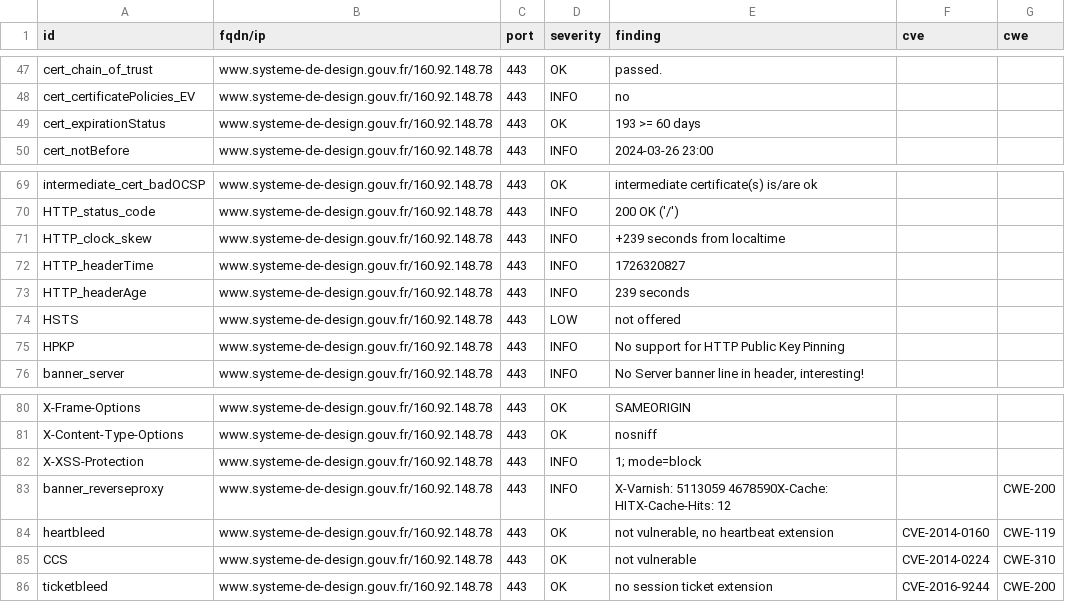
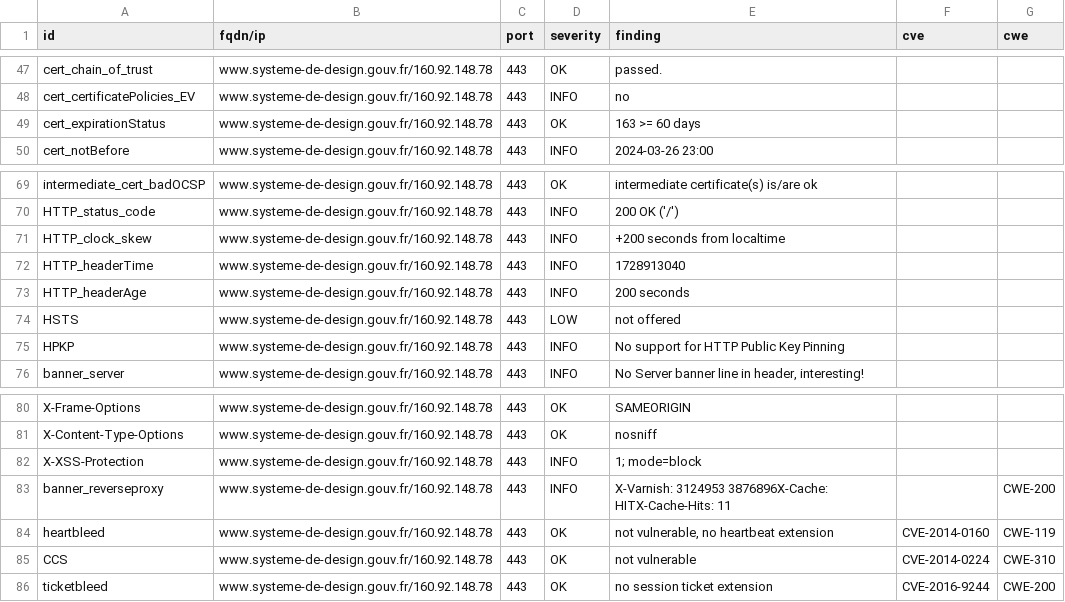
Before and after one commit to GKO-org/dashlordPrd10, a CSV file: results/aHR0cHM6Ly93d3cuc3lzdGVtZS1kZS1kZXNpZ24uZ291di5mcg==/testssl.csv, drawn as a sheet; only a part is shown, gaps mark what is left out.

```diff
--- a/results/aHR0cHM6Ly93d3cuc3lzdGVtZS1kZS1kZXNpZ24uZ291di5mcg==/testssl.csv
+++ b/results/aHR0cHM6Ly93d3cuc3lzdGVtZS1kZS1kZXNpZ24uZ291di5mcg==/testssl.csv
@@ -48,3 +48,3 @@
 "cert_certificatePolicies_EV","www.systeme-de-design.gouv.fr/160.92.148.78","443","INFO","no","",""
-"cert_expirationStatus","www.systeme-de-design.gouv.fr/160.92.148.78","443","OK","193 >= 60 days","",""
+"cert_expirationStatus","www.systeme-de-design.gouv.fr/160.92.148.78","443","OK","163 >= 60 days","",""
 "cert_notBefore","www.systeme-de-design.gouv.fr/160.92.148.78","443","INFO","2024-03-26 23:00","",""
@@ -70,5 +70,5 @@
 "HTTP_status_code","www.systeme-de-design.gouv.fr/160.92.148.78","443","INFO","200 OK ('/')","",""
-"HTTP_clock_skew","www.systeme-de-design.gouv.fr/160.92.148.78","443","INFO","+239 seconds from localtime","",""
-"HTTP_headerTime","www.systeme-de-design.gouv.fr/160.92.148.78","443","INFO","1726320827","",""
-"HTTP_headerAge","www.systeme-de-design.gouv.fr/160.92.148.78","443","INFO","239 seconds","",""
+"HTTP_clock_skew","www.systeme-de-design.gouv.fr/160.92.148.78","443","INFO","+200 seconds from localtime","",""
+"HTTP_headerTime","www.systeme-de-design.gouv.fr/160.92.148.78","443","INFO","1728913040","",""
+"HTTP_headerAge","www.systeme-de-design.gouv.fr/160.92.148.78","443","INFO","200 seconds","",""
 "HSTS","www.systeme-de-design.gouv.fr/160.92.148.78","443","LOW","not offered","",""
@@ -82,3 +82,3 @@
 "X-XSS-Protection","www.systeme-de-design.gouv.fr/160.92.148.78","443","INFO","1; mode=block","",""
-"banner_reverseproxy","www.systeme-de-design.gouv.fr/160.92.148.78","443","INFO","X-Varnish: 5113059 4678590X-Cache: HITX-Cache-Hits: 12","","CWE-200"
+"banner_reverseproxy","www.systeme-de-design.gouv.fr/160.92.148.78","443","INFO","X-Varnish: 3124953 3876896X-Cache: HITX-Cache-Hits: 11","","CWE-200"
 "heartbleed","www.systeme-de-design.gouv.fr/160.92.148.78","443","OK","not vulnerable, no heartbeat extension","CVE-2014-0160","CWE-119"
```
Also changed, not shown: 10 other files.
